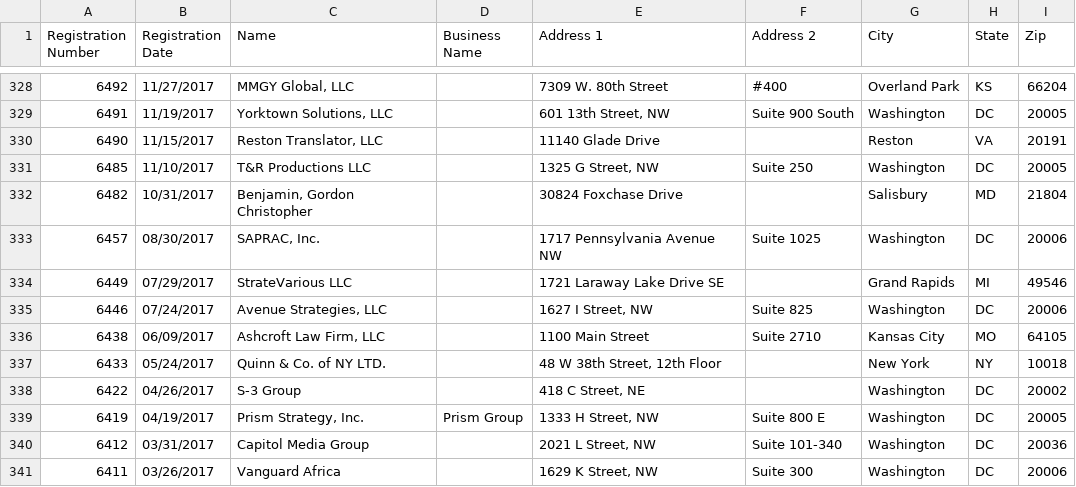
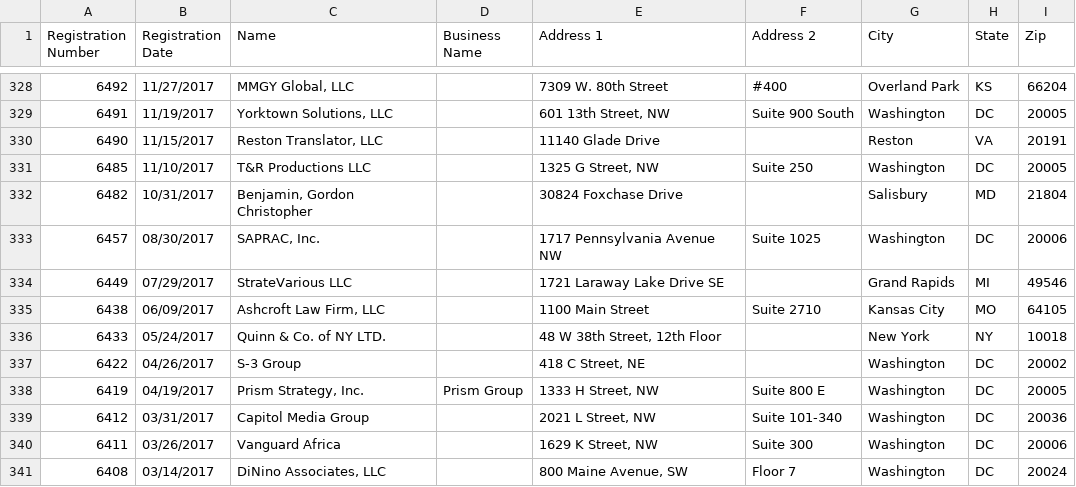
Before and after one commit to markschaver/FARA-Active, a CSV file: data.csv, drawn as a sheet; only a part is shown, gaps mark what is left out; the shorter side is filled out with more unchanged rows.

Commit message:
Flat: latest data (2022-12-16T08:24:10.814Z) {   "date": "2022-12-16T08:24:10.814Z",   "files": [     {       "name": "data.csv",       "deltaBytes": -107,       "source": "https://efile.fara.gov/api/v1/Registrants/csv/Active"     }   ] }

```diff
--- a/data.csv
+++ b/data.csv
@@ -334,3 +334,2 @@
 "6449","07/29/2017","StrateVarious LLC","","1721 Laraway Lake Drive SE","","Grand Rapids","MI","49546"
-"6446","07/24/2017","Avenue Strategies, LLC","","1627 I Street, NW","Suite 825","Washington","DC","20006"
 "6438","06/09/2017","Ashcroft Law Firm, LLC","","1100 Main Street","Suite 2710","Kansas City","MO","64105"
```
